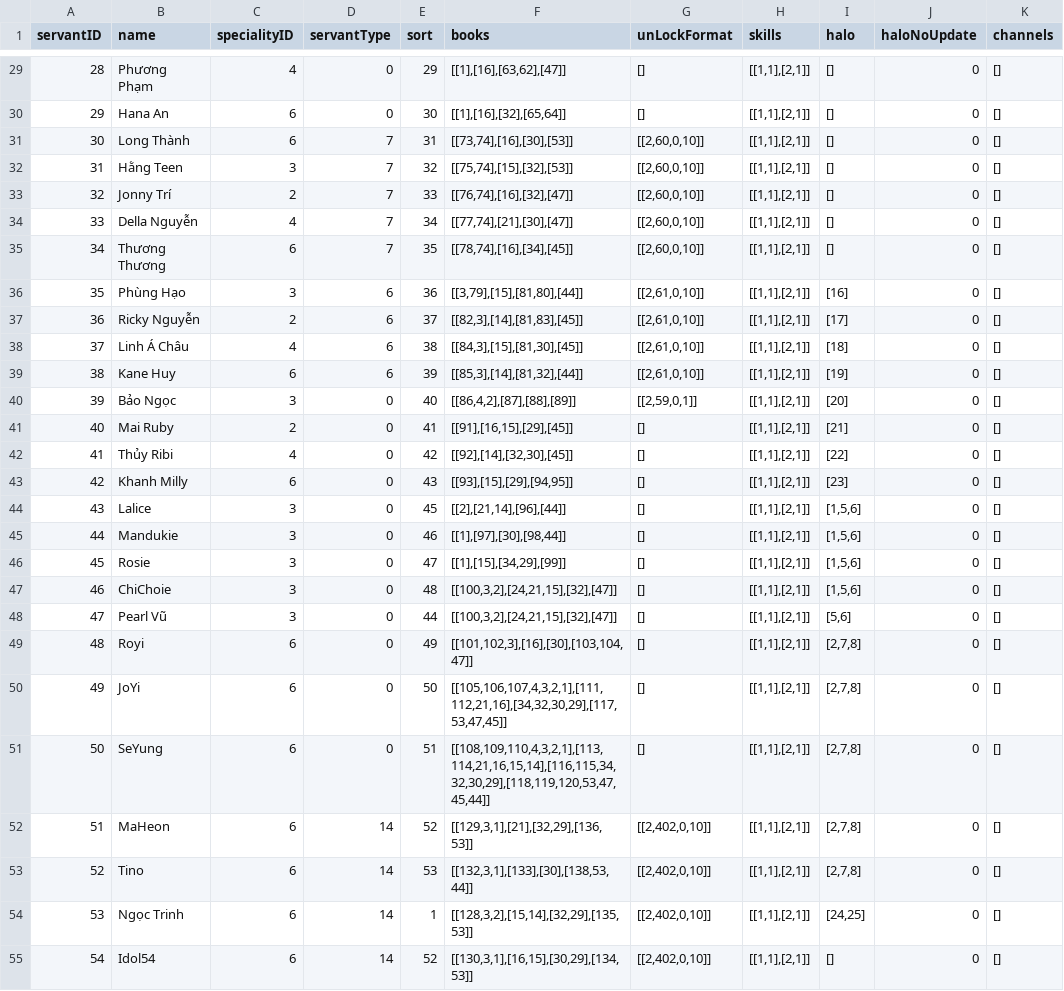
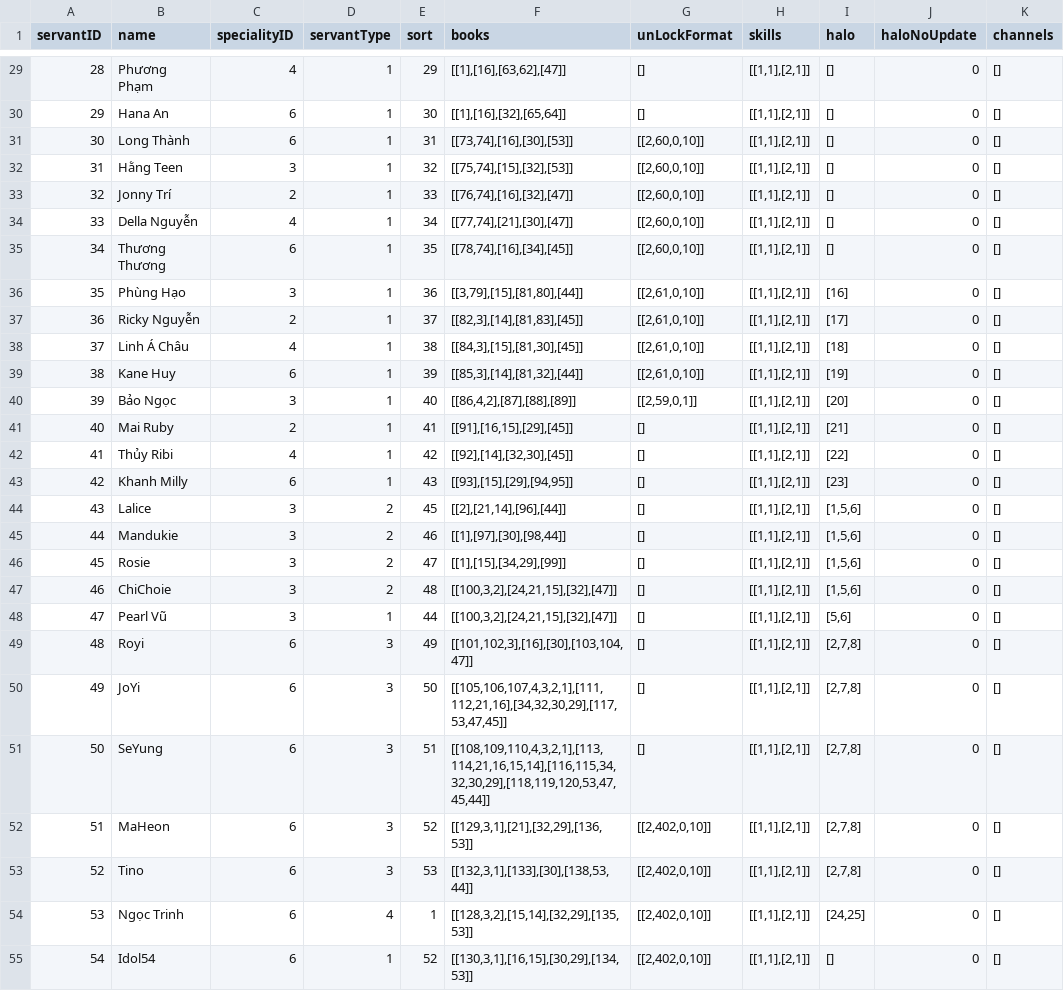
Before and after one commit to ecraftagency/rxheartbeat, a CSV file: data/csv/servants.csv, drawn as a sheet; only a part is shown, gaps mark what is left out; the diff covers the shown part only; the diff names each change by its address in the sheet, - before the commit and + after, or states it on an @@ line.

```diff
--- a/data/csv/servants.csv
+++ b/data/csv/servants.csv
-D29:D30 (servantType): 0
+D29:D30 (servantType): 1
-D31:D35 (servantType): 7
+D31:D35 (servantType): 1
-D36:D39 (servantType): 6
+D36:D39 (servantType): 1
-D40:D43 (servantType): 0
+D40:D43 (servantType): 1
-D44:D47 (servantType): 0
+D44:D47 (servantType): 2
-D48 (servantType): 0
+D48 (servantType): 1
-D49:D51 (servantType): 0
+D49:D51 (servantType): 3
-D52:D53 (servantType): 14
+D52:D53 (servantType): 3
-D54 (servantType): 14
+D54 (servantType): 4
-D55 (servantType): 14
+D55 (servantType): 1
```
Also changed, not shown: 37 edited cells elsewhere in this file, 26 other files.
